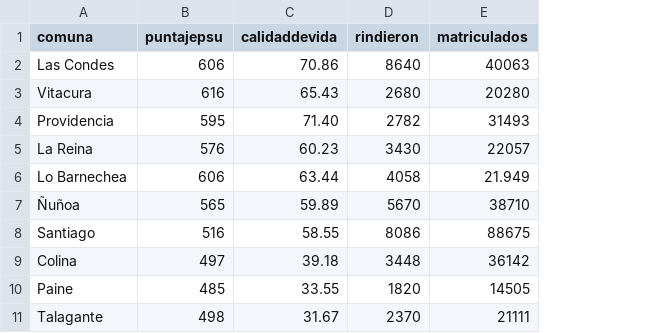
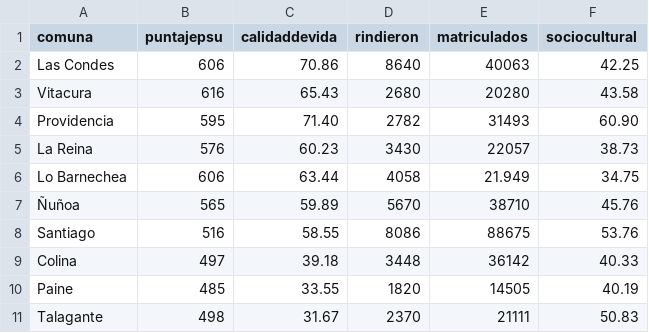
Before and after one commit to luissalazarfigueroa/Evaluacion2, a CSV file: psucalidaddevida.csv, drawn as a sheet; only a part is shown; the diff names each change by its address in the sheet, - before the commit and + after, or states it on an @@ line.

Commit message:
Update psucalidaddevida.csv

```diff
--- a/psucalidaddevida.csv
+++ b/psucalidaddevida.csv
+column F (sociocultural), rows 2-11: 42.25 | 43.58 | 60.90 | 38.73 | 34.75 | 45.76 | 53.76 | 40.33 | 40.19 | 50.83
```
